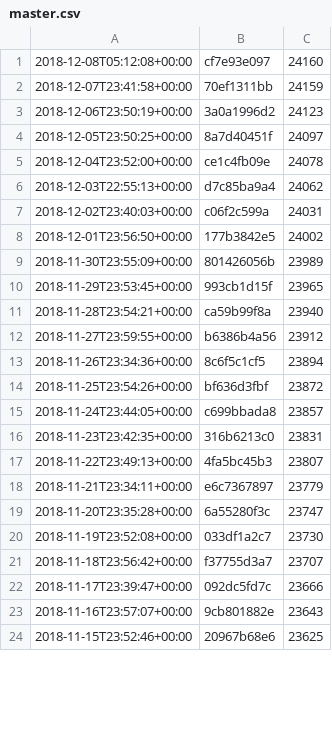
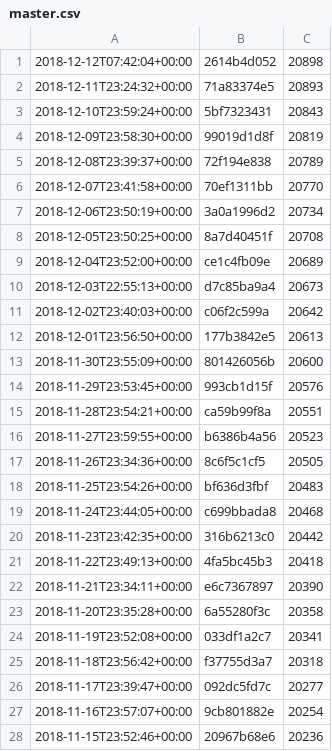
Before and after one commit to kzys/8-p.info, a CSV file: rustacean-report/master.csv, drawn as a sheet; only a part is shown; the diff covers the shown part only.

```diff
--- a/rustacean-report/master.csv
+++ b/rustacean-report/master.csv
@@ -1,24 +1,28 @@
-2018-12-08T05:12:08+00:00,cf7e93e097,24160
-2018-12-07T23:41:58+00:00,70ef1311bb,24159
-2018-12-06T23:50:19+00:00,3a0a1996d2,24123
-2018-12-05T23:50:25+00:00,8a7d40451f,24097
-2018-12-04T23:52:00+00:00,ce1c4fb09e,24078
-2018-12-03T22:55:13+00:00,d7c85ba9a4,24062
-2018-12-02T23:40:03+00:00,c06f2c599a,24031
-2018-12-01T23:56:50+00:00,177b3842e5,24002
-2018-11-30T23:55:09+00:00,801426056b,23989
-2018-11-29T23:53:45+00:00,993cb1d15f,23965
-2018-11-28T23:54:21+00:00,ca59b99f8a,23940
-2018-11-27T23:59:55+00:00,b6386b4a56,23912
-2018-11-26T23:34:36+00:00,8c6f5c1cf5,23894
-2018-11-25T23:54:26+00:00,bf636d3fbf,23872
-2018-11-24T23:44:05+00:00,c699bbada8,23857
-2018-11-23T23:42:35+00:00,316b6213c0,23831
-2018-11-22T23:49:13+00:00,4fa5bc45b3,23807
-2018-11-21T23:34:11+00:00,e6c7367897,23779
-2018-11-20T23:35:28+00:00,6a55280f3c,23747
-2018-11-19T23:52:08+00:00,033df1a2c7,23730
-2018-11-18T23:56:42+00:00,f37755d3a7,23707
-2018-11-17T23:39:47+00:00,092dc5fd7c,23666
-2018-11-16T23:57:07+00:00,9cb801882e,23643
-2018-11-15T23:52:46+00:00,20967b68e6,23625
+2018-12-12T07:42:04+00:00,2614b4d052,20898
+2018-12-11T23:24:32+00:00,71a83374e5,20893
+2018-12-10T23:59:24+00:00,5bf7323431,20843
+2018-12-09T23:58:30+00:00,99019d1d8f,20819
+2018-12-08T23:39:37+00:00,72f194e838,20789
+2018-12-07T23:41:58+00:00,70ef1311bb,20770
+2018-12-06T23:50:19+00:00,3a0a1996d2,20734
+2018-12-05T23:50:25+00:00,8a7d40451f,20708
+2018-12-04T23:52:00+00:00,ce1c4fb09e,20689
+2018-12-03T22:55:13+00:00,d7c85ba9a4,20673
+2018-12-02T23:40:03+00:00,c06f2c599a,20642
+2018-12-01T23:56:50+00:00,177b3842e5,20613
+2018-11-30T23:55:09+00:00,801426056b,20600
+2018-11-29T23:53:45+00:00,993cb1d15f,20576
+2018-11-28T23:54:21+00:00,ca59b99f8a,20551
+2018-11-27T23:59:55+00:00,b6386b4a56,20523
+2018-11-26T23:34:36+00:00,8c6f5c1cf5,20505
+2018-11-25T23:54:26+00:00,bf636d3fbf,20483
+2018-11-24T23:44:05+00:00,c699bbada8,20468
+2018-11-23T23:42:35+00:00,316b6213c0,20442
+2018-11-22T23:49:13+00:00,4fa5bc45b3,20418
+2018-11-21T23:34:11+00:00,e6c7367897,20390
+2018-11-20T23:35:28+00:00,6a55280f3c,20358
+2018-11-19T23:52:08+00:00,033df1a2c7,20341
+2018-11-18T23:56:42+00:00,f37755d3a7,20318
+2018-11-17T23:39:47+00:00,092dc5fd7c,20277
+2018-11-16T23:57:07+00:00,9cb801882e,20254
+2018-11-15T23:52:46+00:00,20967b68e6,20236
```
Also changed, not shown: 50 edited cells elsewhere in this file, rustacean-report/snapshot-2018-09-26.csv, 1 other file.
